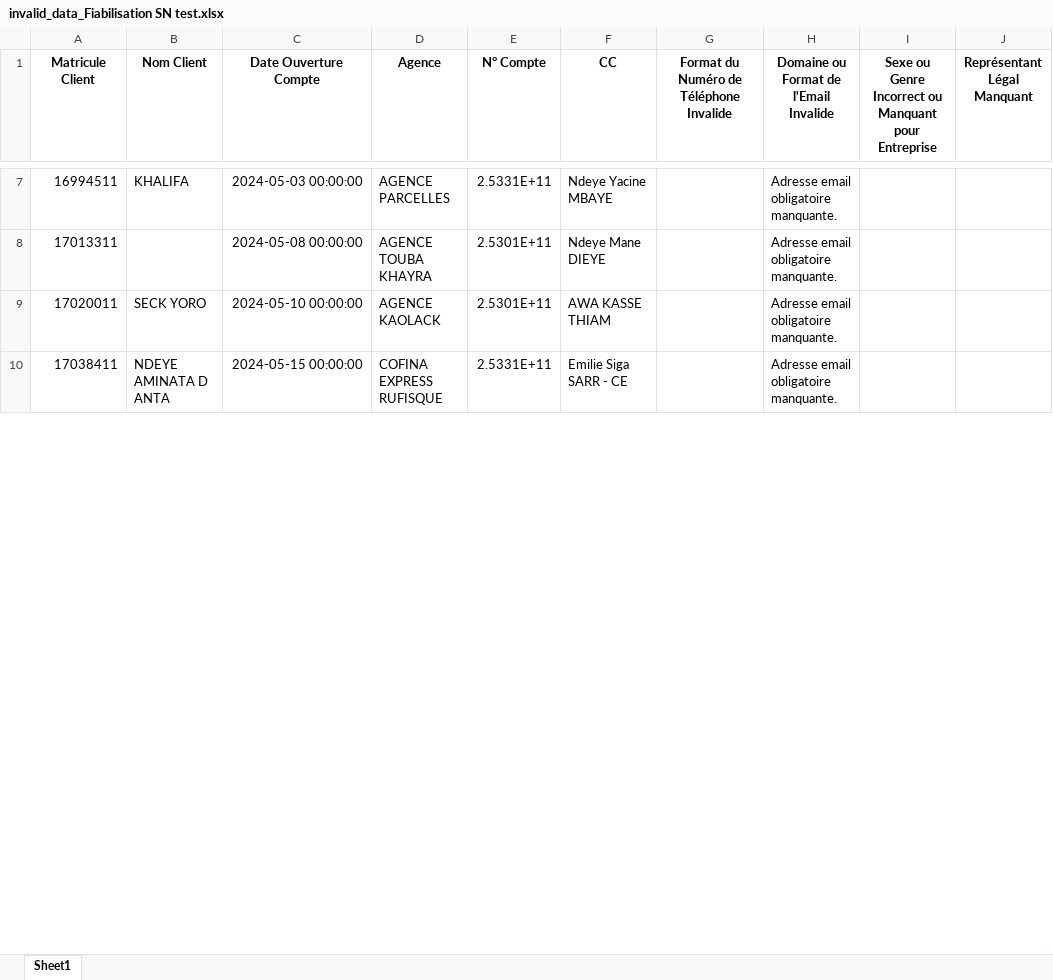
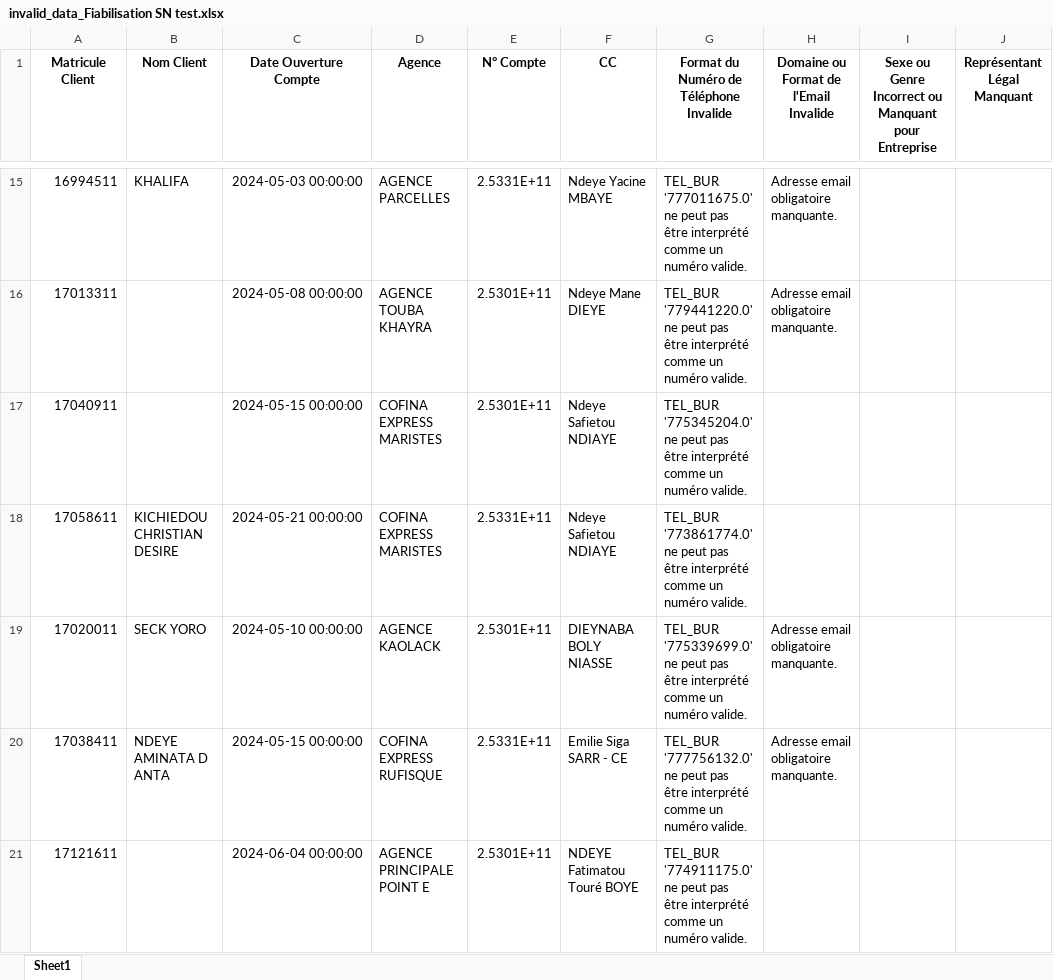
Before and after one commit to Forestroad-dev/Fiabilisation_text_mining, an Excel workbook: vue-back-server/temp/invalid_data_Fiabilisation SN test.xlsx, sheet Sheet1, drawn as a sheet; only a part is shown, gaps mark what is left out; values as stored, in another font and other column widths than the file's, no borders; addresses are those after the commit; the diff covers the shown part only; the diff names each change by its address in the sheet, - before the commit and + after, or states it on an @@ line.

```diff
--- a/vue-back-server/temp/invalid_data_Fiabilisation SN test.xlsx (sheet Sheet1)
+++ b/vue-back-server/temp/invalid_data_Fiabilisation SN test.xlsx (sheet Sheet1)
-G15: (empty)
+G15: TEL_BUR '777011675.0' ne peut pas être interprété comme un numéro valide.
-G16: (empty)
+G16: TEL_BUR '779441220.0' ne peut pas être interprété comme un numéro valide.
+row 17: 17040911 |  | 2024-05-15 00:00:00 | COFINA EXPRESS MARISTES | 2.5301E+11 | Ndeye Safietou NDIAYE | TEL_BUR '775345204.0' ne peut pas être interprété comme un numéro valide.
+row 18: 17058611 | KICHIEDOU CHRISTIAN DESIRE | 2024-05-21 00:00:00 | COFINA EXPRESS MARISTES | 2.5331E+11 | Ndeye Safietou NDIAYE | TEL_BUR '773861774.0' ne peut pas être interprété comme un numéro valide.
-F19 (CC): AWA KASSE THIAM
+F19 (CC): DIEYNABA BOLY NIASSE
-G19: (empty)
+G19: TEL_BUR '775339699.0' ne peut pas être interprété comme un numéro valide.
-G20: (empty)
+G20: TEL_BUR '777756132.0' ne peut pas être interprété comme un numéro valide.
+row 21: 17121611 |  | 2024-06-04 00:00:00 | AGENCE PRINCIPALE POINT E | 2.5301E+11 | NDEYE Fatimatou Touré BOYE | TEL_BUR '774911175.0' ne peut pas être interprété comme un numéro valide.
```
Also changed, not shown: 47 added rows and 68 edited cells elsewhere in this sheet, vue-back-server/temp/erreurs_resume_latest.xlsx, 4 other files.
